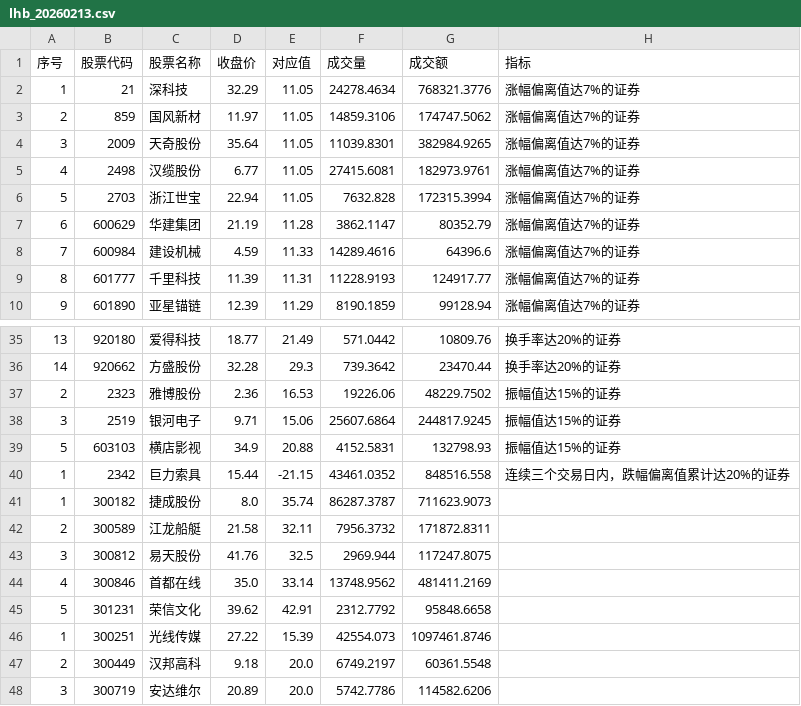
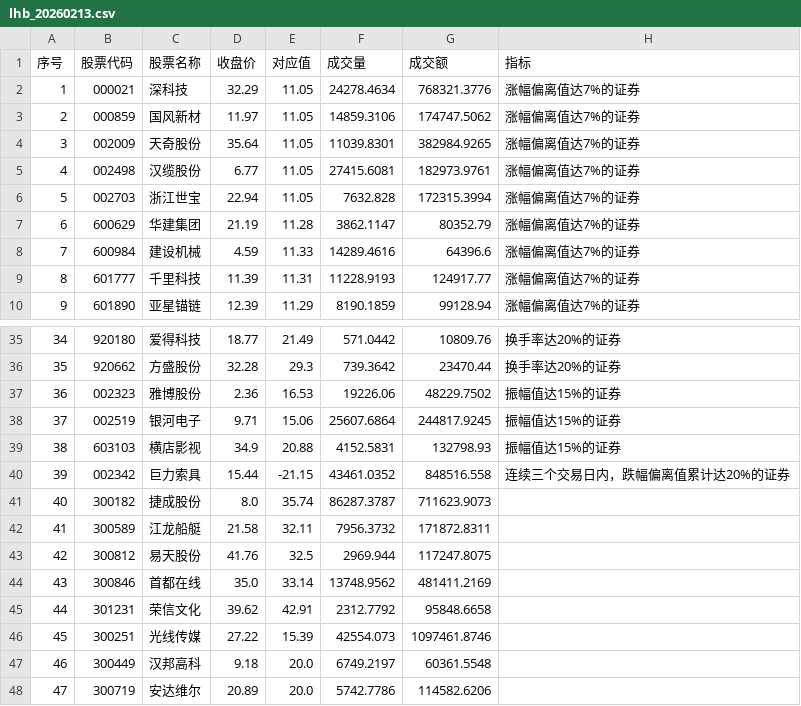
Before and after one commit to Donvink/my-stock-data-a, a CSV file: data/20260213/lhb_20260213.csv, drawn as a sheet; only a part is shown, gaps mark what is left out; the diff covers the shown part only.

```diff
--- a/data/20260213/lhb_20260213.csv
+++ b/data/20260213/lhb_20260213.csv
@@ -1,7 +1,7 @@
 序号,股票代码,股票名称,收盘价,对应值,成交量,成交额,指标
-1,21,深科技,32.29,11.05,24278.4634,768321.3776,涨幅偏离值达7%的证券
-2,859,国风新材,11.97,11.05,14859.3106,174747.5062,涨幅偏离值达7%的证券
-3,2009,天奇股份,35.64,11.05,11039.8301,382984.9265,涨幅偏离值达7%的证券
-4,2498,汉缆股份,6.77,11.05,27415.6081,182973.9761,涨幅偏离值达7%的证券
-5,2703,浙江世宝,22.94,11.05,7632.828,172315.3994,涨幅偏离值达7%的证券
+1,000021,深科技,32.29,11.05,24278.4634,768321.3776,涨幅偏离值达7%的证券
+2,000859,国风新材,11.97,11.05,14859.3106,174747.5062,涨幅偏离值达7%的证券
+3,002009,天奇股份,35.64,11.05,11039.8301,382984.9265,涨幅偏离值达7%的证券
+4,002498,汉缆股份,6.77,11.05,27415.6081,182973.9761,涨幅偏离值达7%的证券
+5,002703,浙江世宝,22.94,11.05,7632.828,172315.3994,涨幅偏离值达7%的证券
 6,600629,华建集团,21.19,11.28,3862.1147,80352.79,涨幅偏离值达7%的证券
@@ -35,14 +35,14 @@
-13,920180,爱得科技,18.77,21.49,571.0442,10809.76,换手率达20%的证券
-14,920662,方盛股份,32.28,29.3,739.3642,23470.44,换手率达20%的证券
-2,2323,雅博股份,2.36,16.53,19226.06,48229.7502,振幅值达15%的证券
-3,2519,银河电子,9.71,15.06,25607.6864,244817.9245,振幅值达15%的证券
-5,603103,横店影视,34.9,20.88,4152.5831,132798.93,振幅值达15%的证券
-1,2342,巨力索具,15.44,-21.15,43461.0352,848516.558,连续三个交易日内，跌幅偏离值累计达20%的证券
-1,300182,捷成股份,8.0,35.74,86287.3787,711623.9073,
-2,300589,江龙船艇,21.58,32.11,7956.3732,171872.8311,
-3,300812,易天股份,41.76,32.5,2969.944,117247.8075,
-4,300846,首都在线,35.0,33.14,13748.9562,481411.2169,
-5,301231,荣信文化,39.62,42.91,2312.7792,95848.6658,
-1,300251,光线传媒,27.22,15.39,42554.073,1097461.8746,
-2,300449,汉邦高科,9.18,20.0,6749.2197,60361.5548,
-3,300719,安达维尔,20.89,20.0,5742.7786,114582.6206,
+34,920180,爱得科技,18.77,21.49,571.0442,10809.76,换手率达20%的证券
+35,920662,方盛股份,32.28,29.3,739.3642,23470.44,换手率达20%的证券
+36,002323,雅博股份,2.36,16.53,19226.06,48229.7502,振幅值达15%的证券
+37,002519,银河电子,9.71,15.06,25607.6864,244817.9245,振幅值达15%的证券
+38,603103,横店影视,34.9,20.88,4152.5831,132798.93,振幅值达15%的证券
+39,002342,巨力索具,15.44,-21.15,43461.0352,848516.558,连续三个交易日内，跌幅偏离值累计达20%的证券
+40,300182,捷成股份,8.0,35.74,86287.3787,711623.9073,
+41,300589,江龙船艇,21.58,32.11,7956.3732,171872.8311,
+42,300812,易天股份,41.76,32.5,2969.944,117247.8075,
+43,300846,首都在线,35.0,33.14,13748.9562,481411.2169,
+44,301231,荣信文化,39.62,42.91,2312.7792,95848.6658,
+45,300251,光线传媒,27.22,15.39,42554.073,1097461.8746,
+46,300449,汉邦高科,9.18,20.0,6749.2197,60361.5548,
+47,300719,安达维尔,20.89,20.0,5742.7786,114582.6206,
```
Also changed, not shown: 32 edited cells elsewhere in this file, 2 other files.
